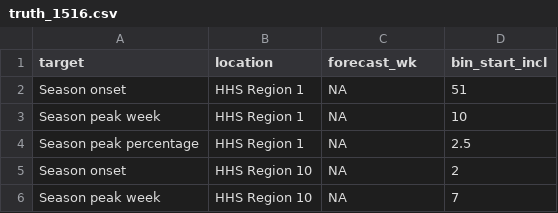
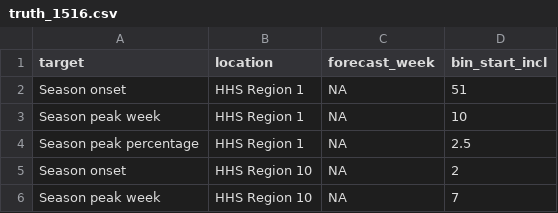
Before and after one commit to jarad/FluSight, a CSV file: inst/extdata/truth_1516.csv, drawn as a sheet; only a part is shown; the diff names each change by its address in the sheet, - before the commit and + after, or states it on an @@ line.

Commit message:
Fix column name in truth_1516.csv

```diff
--- a/inst/extdata/truth_1516.csv
+++ b/inst/extdata/truth_1516.csv
-C1: forecast_wk
+C1: forecast_week
```
